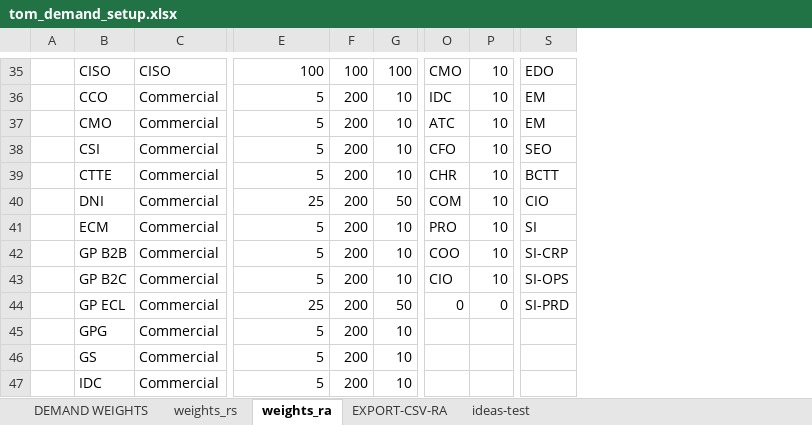
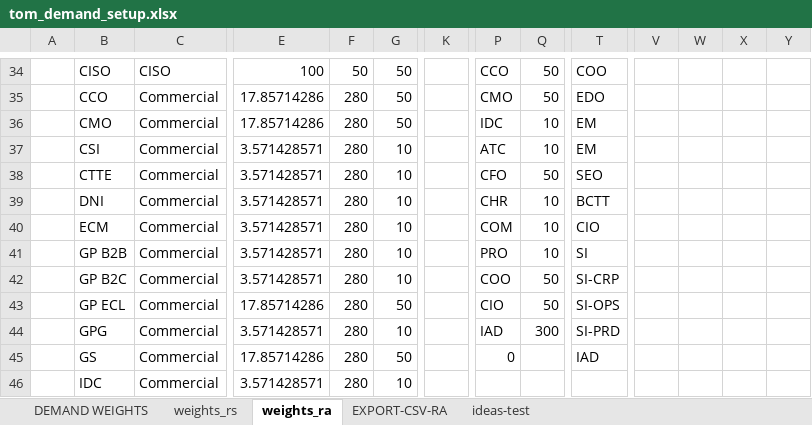
Before and after one commit to saraivrp/tom_demand, an Excel workbook: data/input/tom_demand_setup.xlsx, sheet weights_ra, drawn as a sheet; only a part is shown, gaps mark what is left out; values as stored, in another font and other column widths than the file's, no cell formats; conditional formats not drawn; removed rows and columns are numbered as before the commit, all else as after; rows hold the shown columns only; the diff covers the shown part only; the diff names each change by its address in the sheet, - before the commit and + after, or states it on an @@ line.

```diff
--- a/data/input/tom_demand_setup.xlsx (sheet weights_ra)
+++ b/data/input/tom_demand_setup.xlsx (sheet weights_ra)
+column K, empty
+column V, empty
+column W, empty
+column X, empty
+column Y, empty
-F34: 100
+F34: 50
-G34: 100
+G34: 50
-P34: CMO
+P34: CCO
-Q34: 10
+Q34: 50
-T34: EDO
+T34: COO
+row 35:  | CCO | Commercial | 17.85714286 | 280 | 50 |  | CMO | 50 | EDO
-B36: CCO
+B36: CMO
-E36: 5
+E36: 17.85714286
-F36:F43: 200
+F36:F43: 280
-G36: 10
+G36: 50
-B37: CMO
+B37: CSI
-E37:E39: 5
+E37:E39: 3.571428571
-B38: CSI
+B38: CTTE
-Q38: 10
+Q38: 50
-B39: CTTE
+B39: DNI
-B40: DNI
+B40: ECM
-E40: 25
+E40: 3.571428571
-G40: 50
+G40: 10
-B41: ECM
+B41: GP B2B
-E41:E42: 5
+E41:E42: 3.571428571
-B42: GP B2B
+B42: GP B2C
-Q42:Q43: 10
+Q42:Q43: 50
-B43: GP B2C
+B43: GP ECL
-E43: 5
+E43: 17.85714286
-G43: 10
+G43: 50
-row 44:  | GP ECL | Commercial | 25 | 200 | 50 | 0 | 0 | SI-PRD
-row 45:  | GPG | Commercial | 5 | 200 | 10
-row 46:  | GS | Commercial | 5 | 200 | 10
+row 44:  | GPG | Commercial | 3.571428571 | 280 | 10 |  | IAD | 300 | SI-PRD
+row 45:  | GS | Commercial | 17.85714286 | 280 | 50 |  | 0 |  | IAD
-E46: 5
+E46: 3.571428571
-F46: 200
+F46: 280
```
Also changed, not shown: other rows of this sheet, cell formats, formulas that keep their value, 3 other files.
